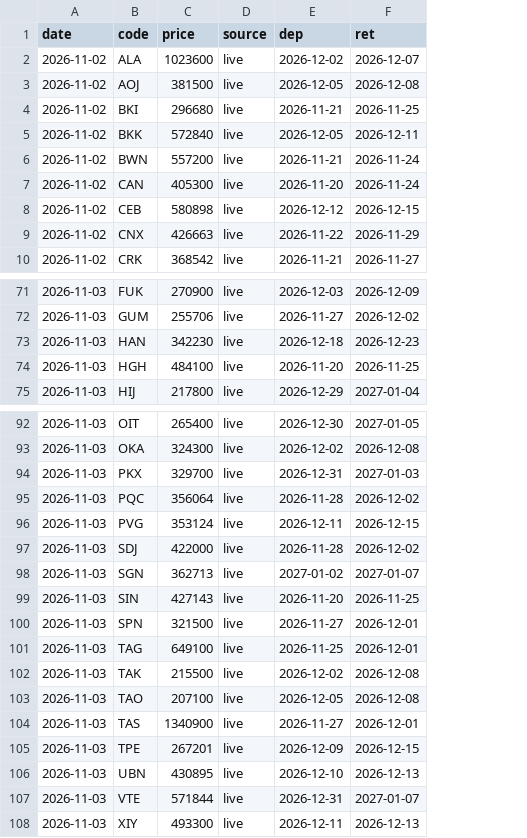
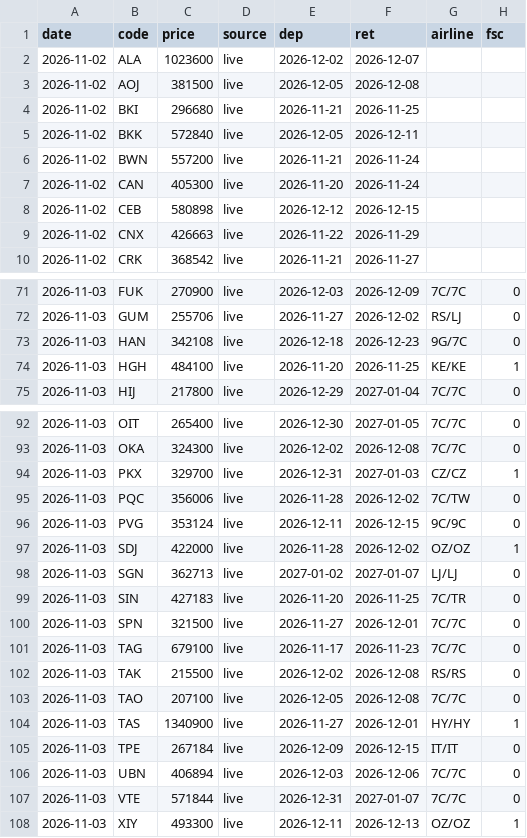
Before and after one commit to lee2000y-max/daily-flight-news, a CSV file: data/history/2026-11.csv, drawn as a sheet; only a part is shown, gaps mark what is left out; the diff covers the shown part only; the diff names each change by its address in the sheet, - before the commit and + after, or states it on an @@ line.

```diff
--- a/data/history/2026-11.csv
+++ b/data/history/2026-11.csv
+column G (airline), rows 71-75: 7C/7C | RS/LJ | 9G/7C | KE/KE | 7C/7C; rows 92-108: 7C/7C | 7C/7C | CZ/CZ | 7C/TW | 9C/9C | OZ/OZ | LJ/LJ | 7C/TR | 7C/7C | 7C/7C | RS/RS | 7C/7C | HY/HY | IT/IT | 7C/7C | 7C/7C | OZ/OZ
+column H (fsc), rows 71-75: 0 | 0 | 0 | 1 | 0; rows 92-108: 0 | 0 | 1 | 0 | 0 | 1 | 0 | 0 | 0 | 0 | 0 | 0 | 1 | 0 | 0 | 0 | 1
-C73 (price): 342230
+C73 (price): 342108
-C95 (price): 356064
+C95 (price): 356006
-C99 (price): 427143
+C99 (price): 427183
-C101 (price): 649100
+C101 (price): 679100
-E101 (dep): 2026-11-25
+E101 (dep): 2026-11-17
-F101 (ret): 2026-12-01
+F101 (ret): 2026-11-23
-C105 (price): 267201
+C105 (price): 267184
-C106 (price): 430895
+C106 (price): 406894
-E106 (dep): 2026-12-10
+E106 (dep): 2026-12-03
-F106 (ret): 2026-12-13
+F106 (ret): 2026-12-06
```
Also changed, not shown: 5 edited cells elsewhere in this file, 6 other files.
